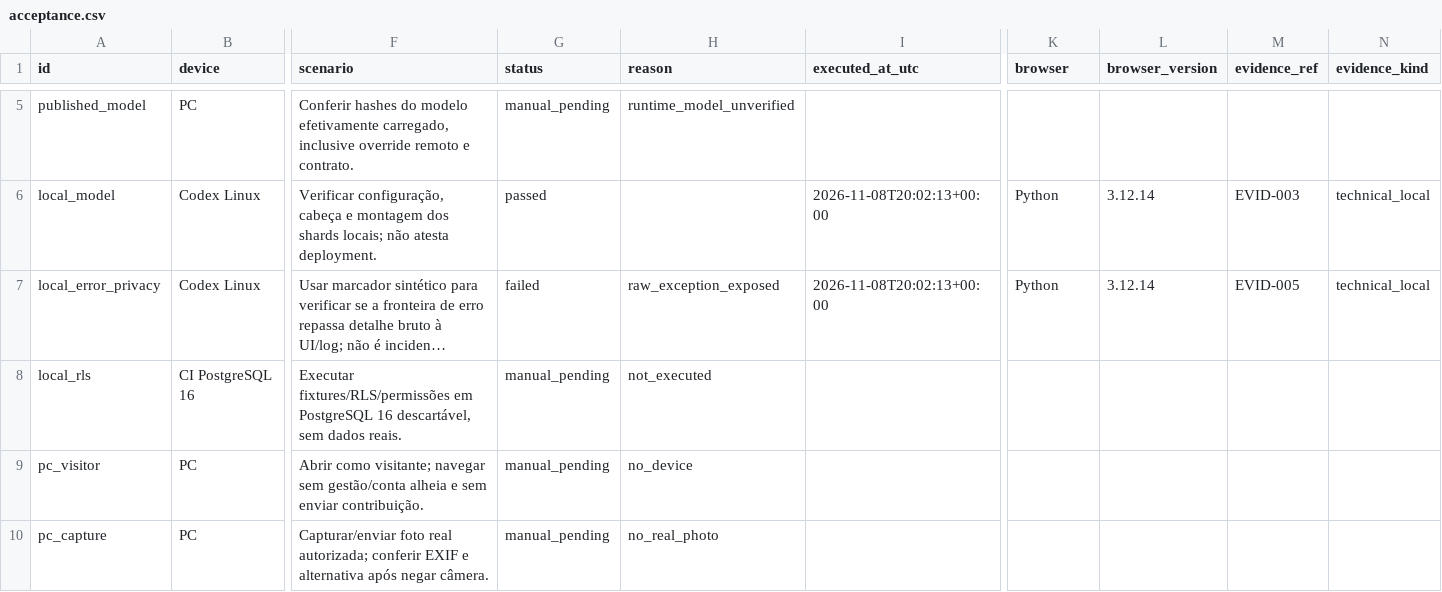
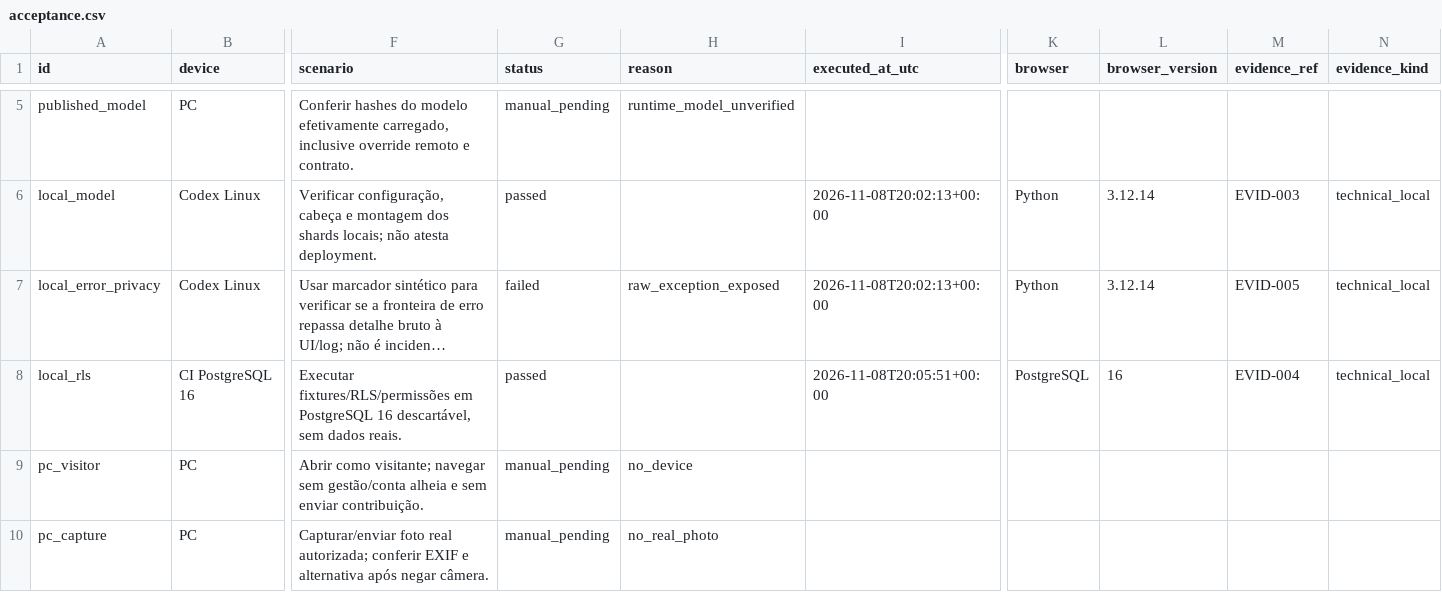
Before and after one commit to Gabrielhamad/ecoscan, a CSV file: docs/deployment_smoke/2026-11-08/acceptance.csv, drawn as a sheet; only a part is shown, gaps mark what is left out; long unchanged cells end in …; the diff names each change by its address in the sheet, - before the commit and + after, or states it on an @@ line.

Commit message:
docs: record isolated PostgreSQL CI evidence without promoting deployment QA

```diff
--- a/docs/deployment_smoke/2026-11-08/acceptance.csv
+++ b/docs/deployment_smoke/2026-11-08/acceptance.csv
-G8 (status): manual_pending
+G8 (status): passed
-H8 (reason): not_executed
+H8 (reason): (empty)
-I8 (executed_at_utc): (empty)
+I8 (executed_at_utc): 2026-11-08T20:05:51+00:00
-K8 (browser): (empty)
+K8 (browser): PostgreSQL
-L8 (browser_version): (empty)
+L8 (browser_version): 16
-M8 (evidence_ref): (empty)
+M8 (evidence_ref): EVID-004
-N8 (evidence_kind): (empty)
+N8 (evidence_kind): technical_local
```
Also changed, not shown: 3 other files.
